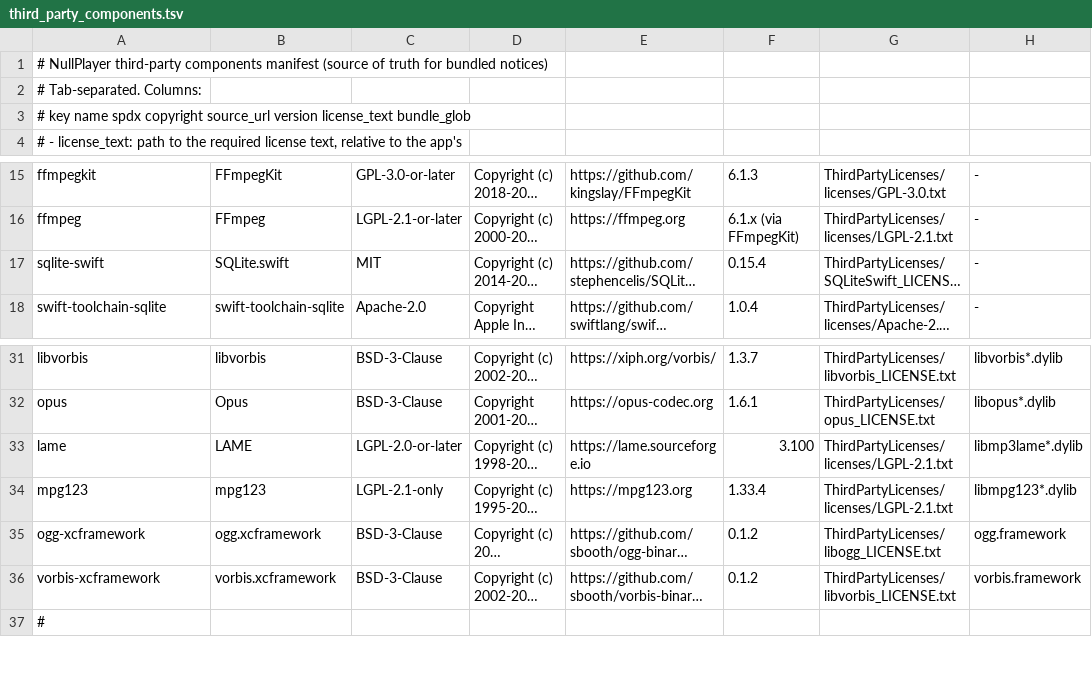
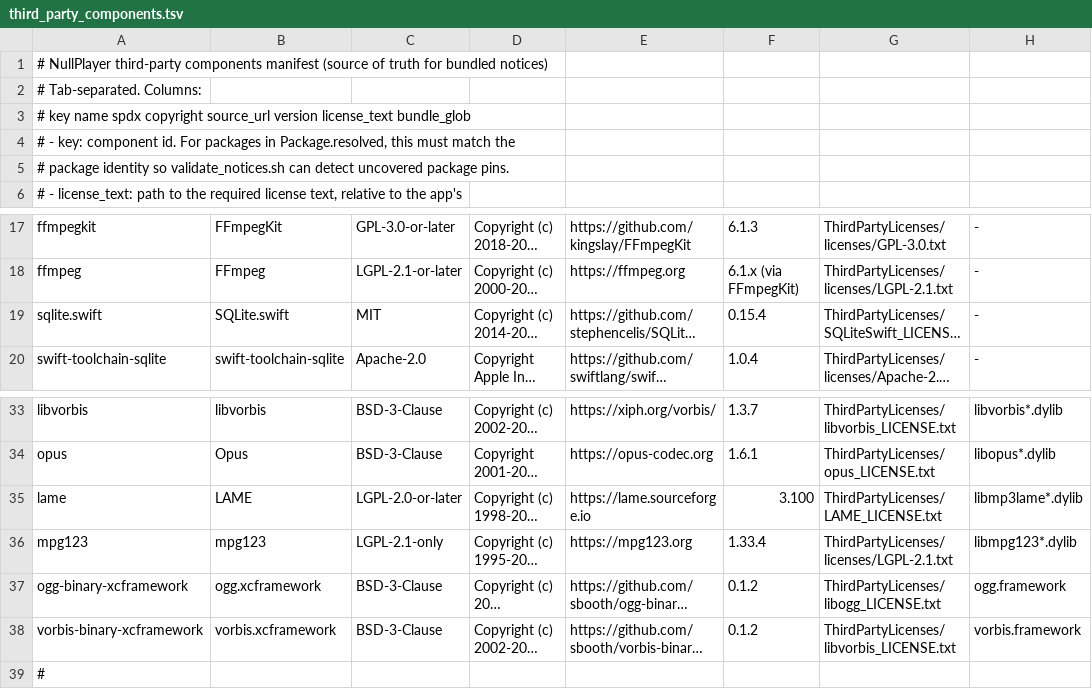
Before and after one commit to ad-repo/nullplayer, a TSV file: scripts/third_party_components.tsv, drawn as a sheet; only a part is shown, gaps mark what is left out; long unchanged cells end in …; addresses are those after the commit; the diff names each change by its address in the sheet, - before the commit and + after, or states it on an @@ line.

Commit message:
Tighten third-party notice validation

```diff
--- a/scripts/third_party_components.tsv
+++ b/scripts/third_party_components.tsv
+row 4: # - key: component id. For packages in Package.resolved, this must match the
+row 5: # package identity so validate_notices.sh can detect uncovered package pins.
-A19: sqlite-swift
+A19: sqlite.swift
-G35: ThirdPartyLicenses/licenses/LGPL-2.1.txt
+G35: ThirdPartyLicenses/LAME_LICENSE.txt
-A37: ogg-xcframework
+A37: ogg-binary-xcframework
-A38: vorbis-xcframework
+A38: vorbis-binary-xcframework
```
Also changed, not shown: 5 other files.
